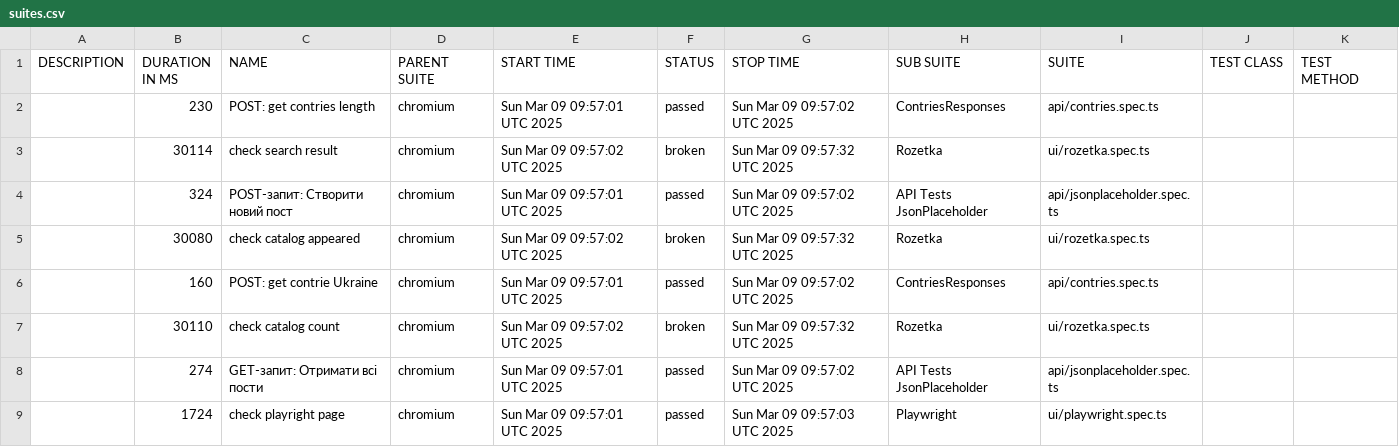
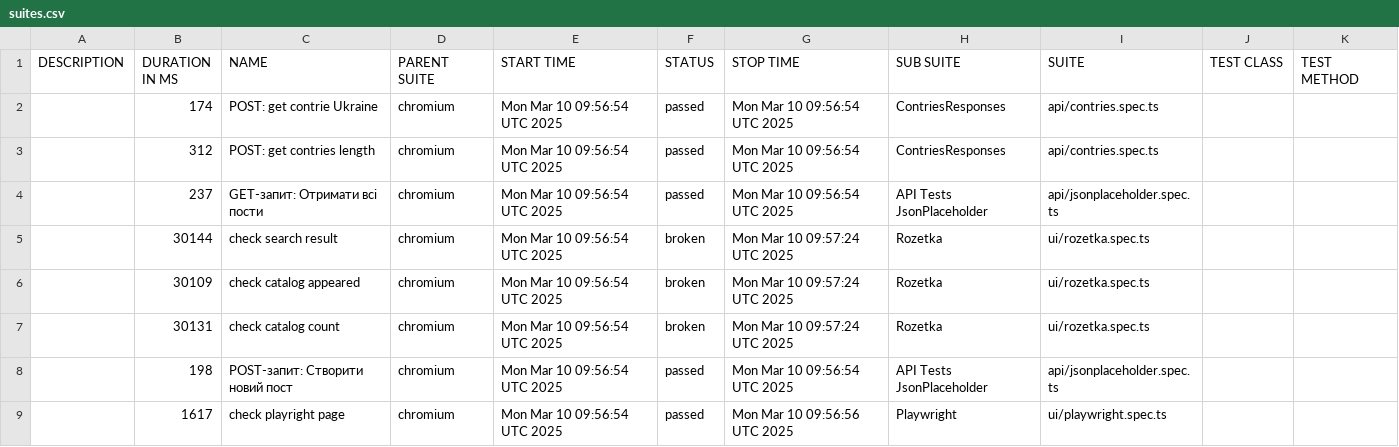
Before and after one commit to Vanecheek/new_IVAN_tests_playwrite, a CSV file: data/suites.csv, drawn as a sheet.

```diff
--- a/data/suites.csv
+++ b/data/suites.csv
@@ -1,9 +1,9 @@
 "DESCRIPTION","DURATION IN MS","NAME","PARENT SUITE","START TIME","STATUS","STOP TIME","SUB SUITE","SUITE","TEST CLASS","TEST METHOD"
-"","230","POST: get contries length","chromium","Sun Mar 09 09:57:01 UTC 2025","passed","Sun Mar 09 09:57:02 UTC 2025","ContriesResponses","api/contries.spec.ts","",""
-"","30114","check search result","chromium","Sun Mar 09 09:57:02 UTC 2025","broken","Sun Mar 09 09:57:32 UTC 2025","Rozetka","ui/rozetka.spec.ts","",""
-"","324","POST-запит: Створити новий пост","chromium","Sun Mar 09 09:57:01 UTC 2025","passed","Sun Mar 09 09:57:02 UTC 2025","API Tests JsonPlaceholder","api/jsonplaceholder.spec.ts","",""
-"","30080","check catalog appeared","chromium","Sun Mar 09 09:57:02 UTC 2025","broken","Sun Mar 09 09:57:32 UTC 2025","Rozetka","ui/rozetka.spec.ts","",""
-"","160","POST: get contrie Ukraine","chromium","Sun Mar 09 09:57:01 UTC 2025","passed","Sun Mar 09 09:57:02 UTC 2025","ContriesResponses","api/contries.spec.ts","",""
-"","30110","check catalog count","chromium","Sun Mar 09 09:57:02 UTC 2025","broken","Sun Mar 09 09:57:32 UTC 2025","Rozetka","ui/rozetka.spec.ts","",""
-"","274","GET-запит: Отримати всі пости","chromium","Sun Mar 09 09:57:01 UTC 2025","passed","Sun Mar 09 09:57:02 UTC 2025","API Tests JsonPlaceholder","api/jsonplaceholder.spec.ts","",""
-"","1724","check playright page","chromium","Sun Mar 09 09:57:01 UTC 2025","passed","Sun Mar 09 09:57:03 UTC 2025","Playwright","ui/playwright.spec.ts","",""
+"","174","POST: get contrie Ukraine","chromium","Mon Mar 10 09:56:54 UTC 2025","passed","Mon Mar 10 09:56:54 UTC 2025","ContriesResponses","api/contries.spec.ts","",""
+"","312","POST: get contries length","chromium","Mon Mar 10 09:56:54 UTC 2025","passed","Mon Mar 10 09:56:54 UTC 2025","ContriesResponses","api/contries.spec.ts","",""
+"","237","GET-запит: Отримати всі пости","chromium","Mon Mar 10 09:56:54 UTC 2025","passed","Mon Mar 10 09:56:54 UTC 2025","API Tests JsonPlaceholder","api/jsonplaceholder.spec.ts","",""
+"","30144","check search result","chromium","Mon Mar 10 09:56:54 UTC 2025","broken","Mon Mar 10 09:57:24 UTC 2025","Rozetka","ui/rozetka.spec.ts","",""
+"","30109","check catalog appeared","chromium","Mon Mar 10 09:56:54 UTC 2025","broken","Mon Mar 10 09:57:24 UTC 2025","Rozetka","ui/rozetka.spec.ts","",""
+"","30131","check catalog count","chromium","Mon Mar 10 09:56:54 UTC 2025","broken","Mon Mar 10 09:57:24 UTC 2025","Rozetka","ui/rozetka.spec.ts","",""
+"","198","POST-запит: Створити новий пост","chromium","Mon Mar 10 09:56:54 UTC 2025","passed","Mon Mar 10 09:56:54 UTC 2025","API Tests JsonPlaceholder","api/jsonplaceholder.spec.ts","",""
+"","1617","check playright page","chromium","Mon Mar 10 09:56:54 UTC 2025","passed","Mon Mar 10 09:56:56 UTC 2025","Playwright","ui/playwright.spec.ts","",""
```
Also changed, not shown: 39 other files.
